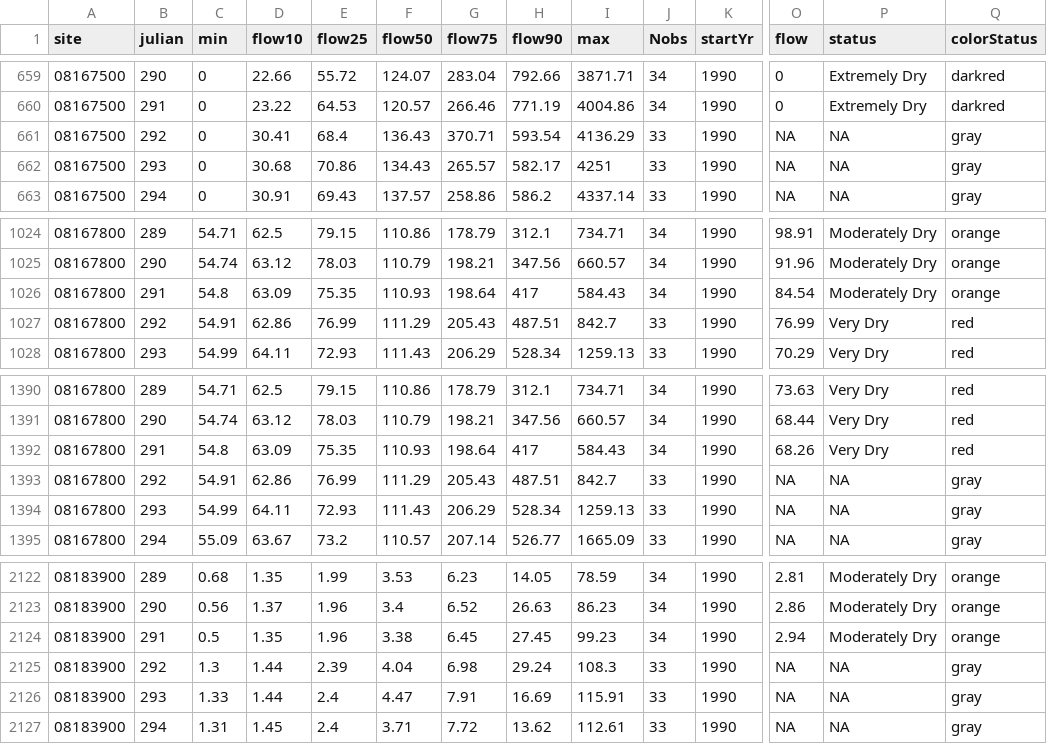
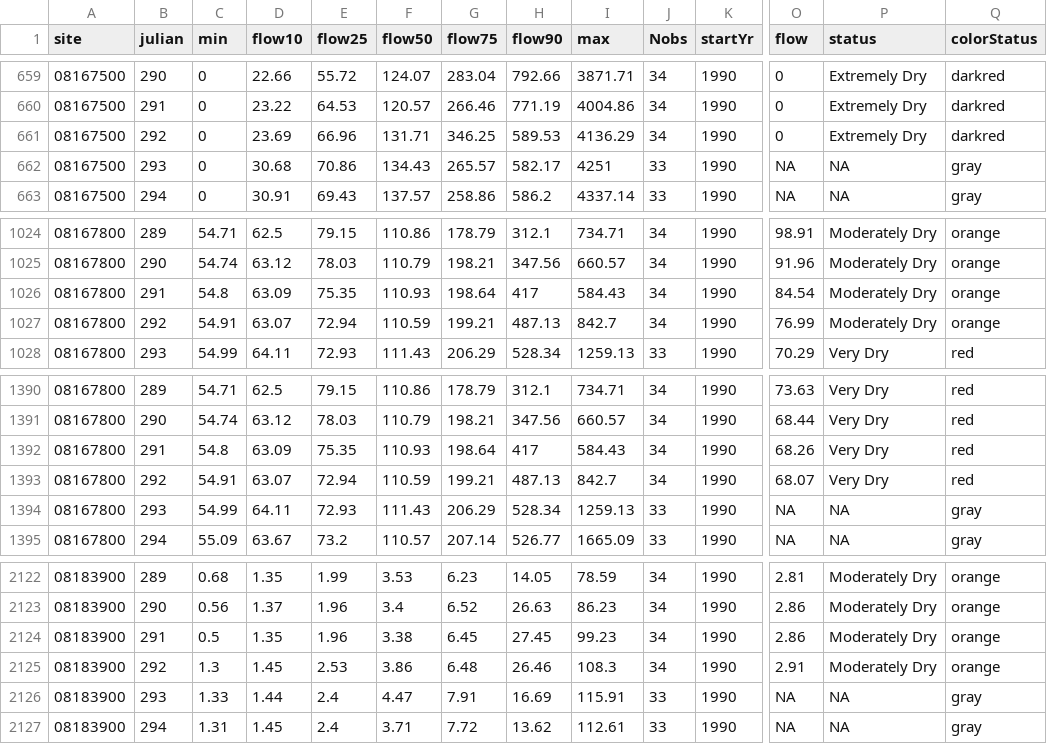
Before and after one commit to dathere/boerne-dashboard, a CSV file: boerne-water-supply/data/streamflow/all_stream_stats.csv, drawn as a sheet; only a part is shown, gaps mark what is left out; the diff covers the shown part only; the diff names each change by its address in the sheet, - before the commit and + after, or states it on an @@ line.

```diff
--- a/boerne-water-supply/data/streamflow/all_stream_stats.csv
+++ b/boerne-water-supply/data/streamflow/all_stream_stats.csv
-D661 (flow10): 30.41
+D661 (flow10): 23.69
-E661 (flow25): 68.4
+E661 (flow25): 66.96
-F661 (flow50): 136.43
+F661 (flow50): 131.71
-G661 (flow75): 370.71
+G661 (flow75): 346.25
-H661 (flow90): 593.54
+H661 (flow90): 589.53
-J661 (Nobs): 33
+J661 (Nobs): 34
-O661 (flow): NA
+O661 (flow): 0
-P661 (status): NA
+P661 (status): Extremely Dry
-Q661 (colorStatus): gray
+Q661 (colorStatus): darkred
-D1027 (flow10): 62.86
+D1027 (flow10): 63.07
-E1027 (flow25): 76.99
+E1027 (flow25): 72.94
-F1027 (flow50): 111.29
+F1027 (flow50): 110.59
-G1027 (flow75): 205.43
+G1027 (flow75): 199.21
-H1027 (flow90): 487.51
+H1027 (flow90): 487.13
-J1027 (Nobs): 33
+J1027 (Nobs): 34
-P1027 (status): Very Dry
+P1027 (status): Moderately Dry
-Q1027 (colorStatus): red
+Q1027 (colorStatus): orange
-D1393 (flow10): 62.86
+D1393 (flow10): 63.07
-E1393 (flow25): 76.99
+E1393 (flow25): 72.94
-F1393 (flow50): 111.29
+F1393 (flow50): 110.59
-G1393 (flow75): 205.43
+G1393 (flow75): 199.21
-H1393 (flow90): 487.51
+H1393 (flow90): 487.13
-J1393 (Nobs): 33
+J1393 (Nobs): 34
-O1393 (flow): NA
+O1393 (flow): 68.07
-P1393 (status): NA
+P1393 (status): Very Dry
-Q1393 (colorStatus): gray
+Q1393 (colorStatus): red
-O2124 (flow): 2.94
+O2124 (flow): 2.86
-D2125 (flow10): 1.44
+D2125 (flow10): 1.45
-E2125 (flow25): 2.39
+E2125 (flow25): 2.53
-F2125 (flow50): 4.04
+F2125 (flow50): 3.86
-G2125 (flow75): 6.98
+G2125 (flow75): 6.48
-H2125 (flow90): 29.24
+H2125 (flow90): 26.46
-J2125 (Nobs): 33
+J2125 (Nobs): 34
-O2125 (flow): NA
+O2125 (flow): 2.91
-P2125 (status): NA
+P2125 (status): Moderately Dry
-Q2125 (colorStatus): gray
+Q2125 (colorStatus): orange
```
Also changed, not shown: 12 edited cells elsewhere in this file, boerne-water-supply/data/reservoirs/all_reservoir_stats.csv, boerne-water-supply/data/streamflow/all_stream_data.csv, 3 other files.
